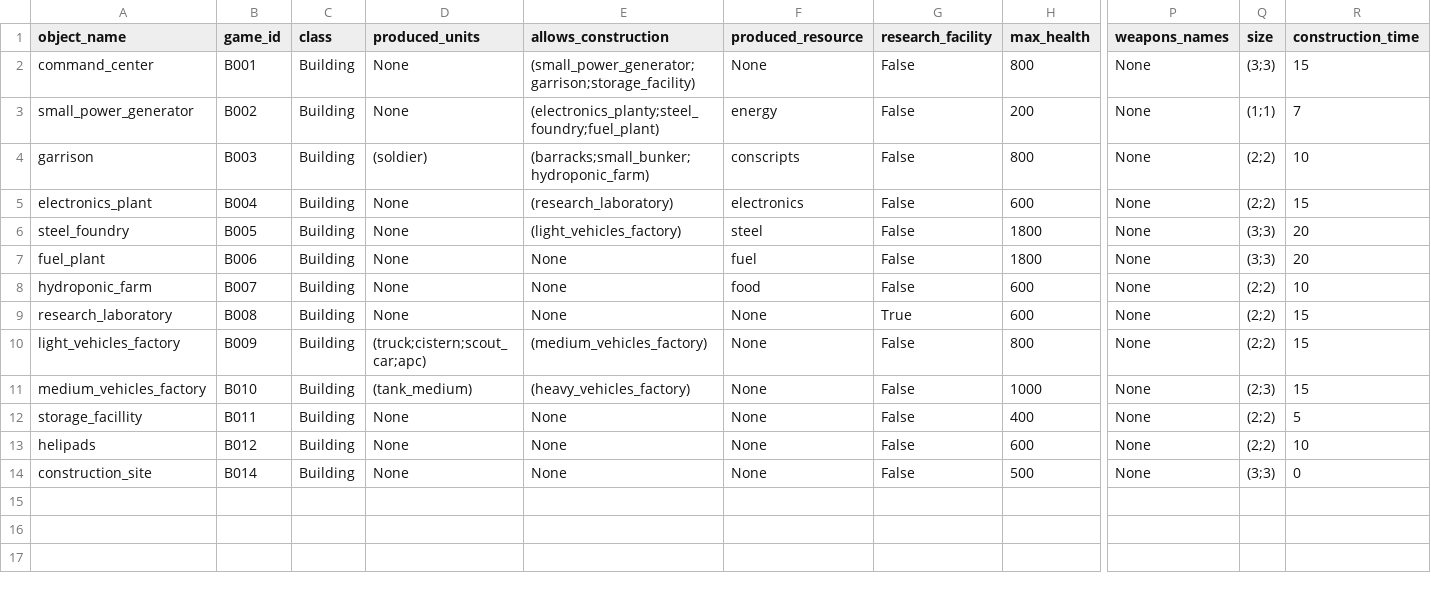
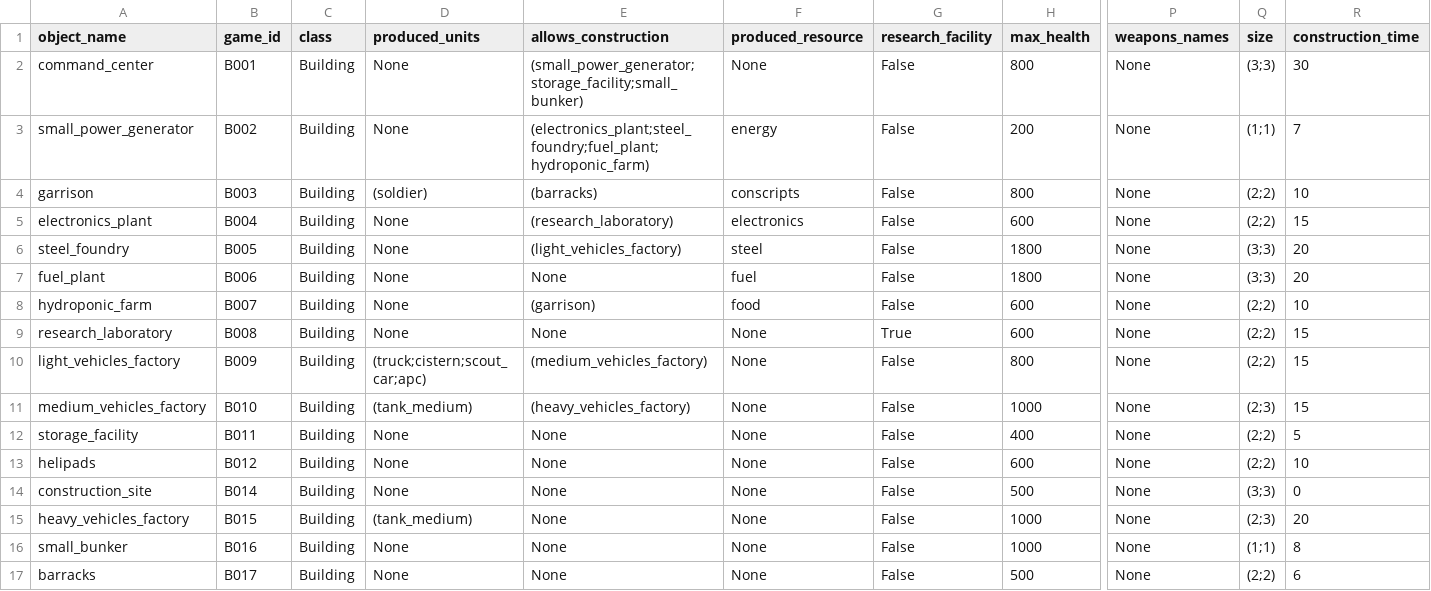
Before and after one commit to akapkotel/python_real_time_strategy_game, a CSV file: resources/configs/buildings.csv, drawn as a sheet; only a part is shown, gaps mark what is left out; rows hold the shown columns only; the diff names each change by its address in the sheet, - before the commit and + after, or states it on an @@ line.

Commit message:
Added misssing buildings to buildings.csv

```diff
--- a/resources/configs/buildings.csv
+++ b/resources/configs/buildings.csv
-E2 (allows_construction): (small_power_generator;garrison;storage_facility)
+E2 (allows_construction): (small_power_generator;storage_facility;small_bunker)
-R2 (construction_time): 15
+R2 (construction_time): 30
-E3 (allows_construction): (electronics_planty;steel_foundry;fuel_plant)
+E3 (allows_construction): (electronics_plant;steel_foundry;fuel_plant;hydroponic_farm)
-E4 (allows_construction): (barracks;small_bunker;hydroponic_farm)
+E4 (allows_construction): (barracks)
-E8 (allows_construction): None
+E8 (allows_construction): (garrison)
-A12 (object_name): storage_facillity
+A12 (object_name): storage_facility
+row 15: heavy_vehicles_factory | B015 | Building | (tank_medium) | None | None | False | 1000 | None | (2;3) | 20
+row 16: small_bunker | B016 | Building | None | None | None | False | 1000 | None | (1;1) | 8
+row 17: barracks | B017 | Building | None | None | None | False | 500 | None | (2;2) | 6
```
Also changed, not shown: 12 other files.
